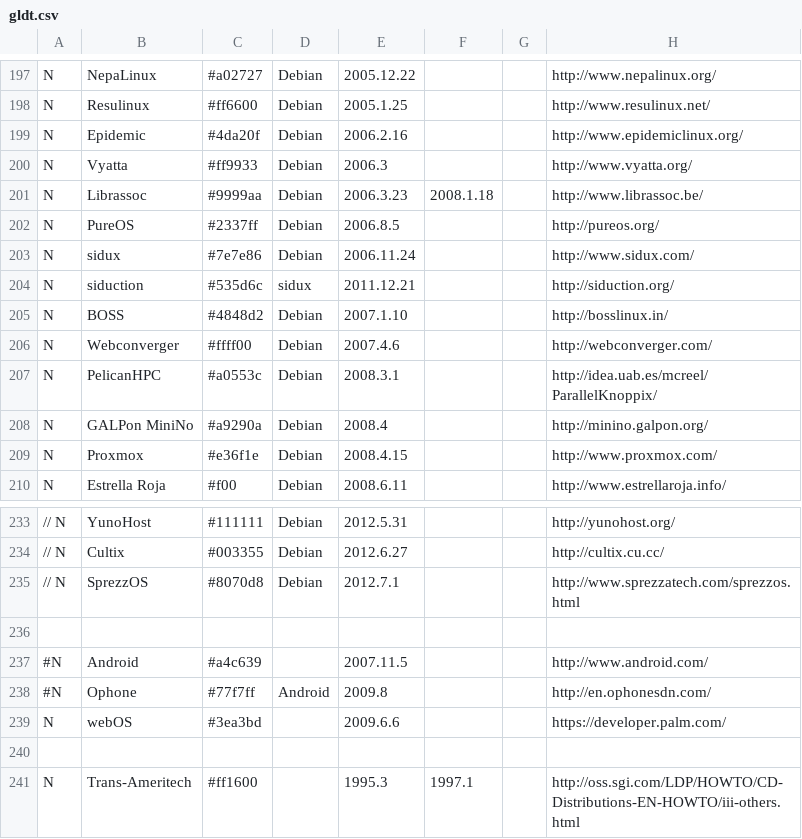
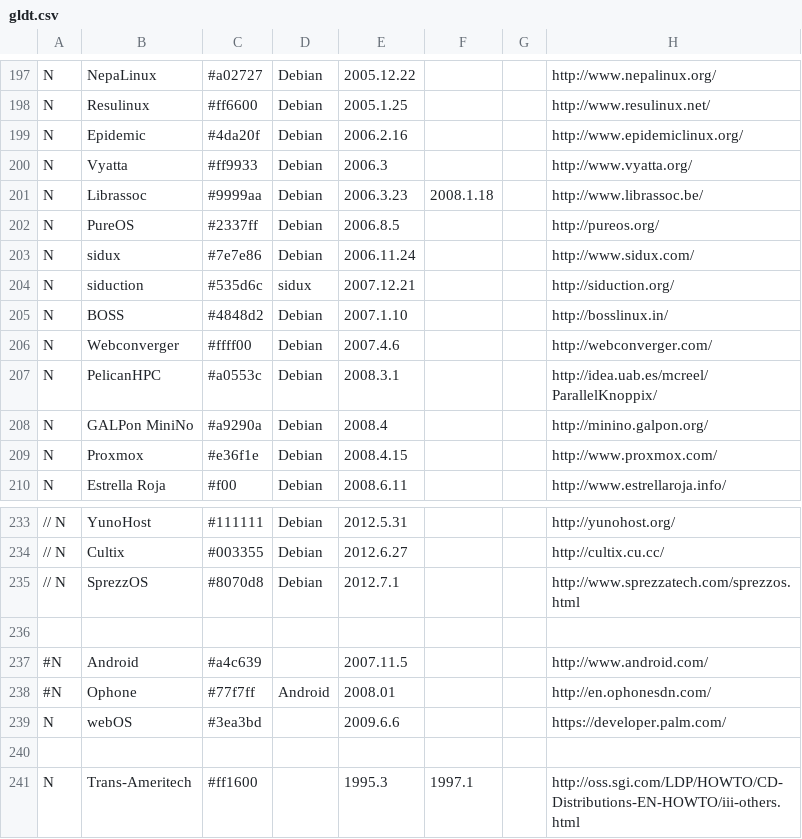
Before and after one commit to RaoulFasel/DataViz, a CSV file: gldt.csv, drawn as a sheet; only a part is shown, gaps mark what is left out; the diff covers the shown part only; the diff names each change by its address in the sheet, - before the commit and + after, or states it on an @@ line.

```diff
--- a/gldt.csv
+++ b/gldt.csv
-E204: 2011.12.21
+E204: 2007.12.21
-E238: 2009.8
+E238: 2008.01
```
Also changed, not shown: 62 edited cells elsewhere in this file, 4 other files.
